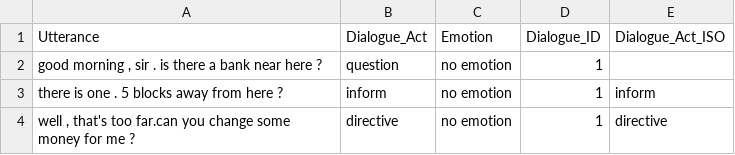
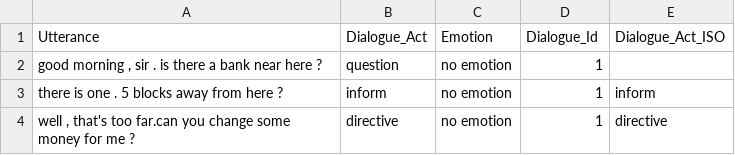
Before and after one commit to igorktech/DAISO-benchmark, a CSV file: dyda/dev.csv, drawn as a sheet; only a part is shown.

```diff
--- a/dyda/dev.csv
+++ b/dyda/dev.csv
@@ -1,2 +1,2 @@
-Utterance,Dialogue_Act,Emotion,Dialogue_ID,Dialogue_Act_ISO
+Utterance,Dialogue_Act,Emotion,Dialogue_Id,Dialogue_Act_ISO
 "good morning , sir . is there a bank near here ?",question,no emotion,1,
```
Also changed, not shown: dyda/test.csv.
